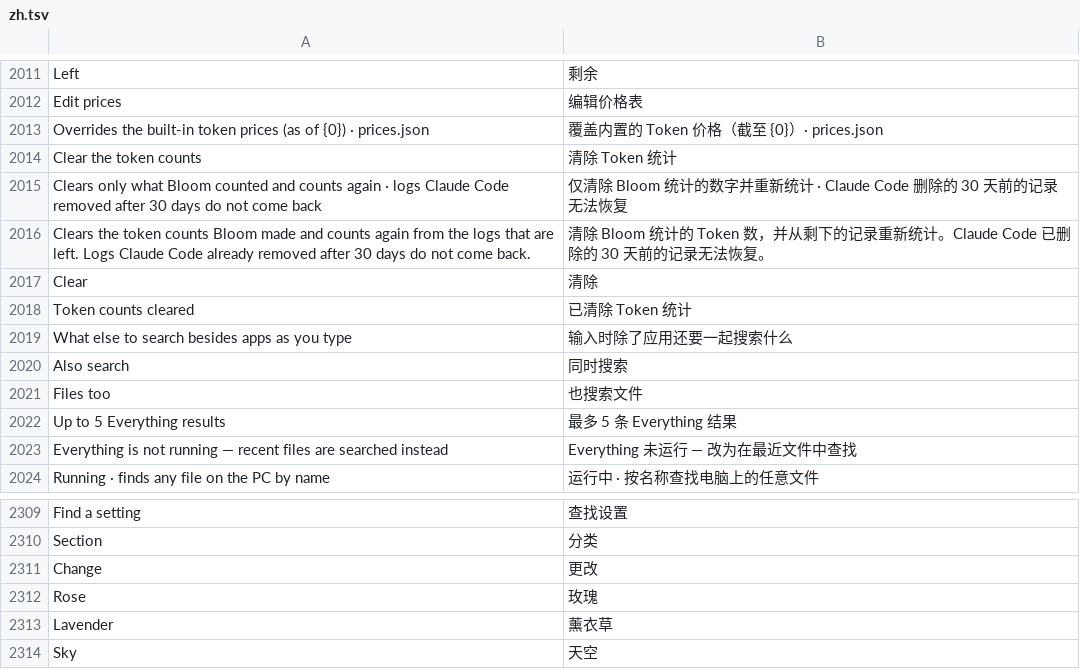
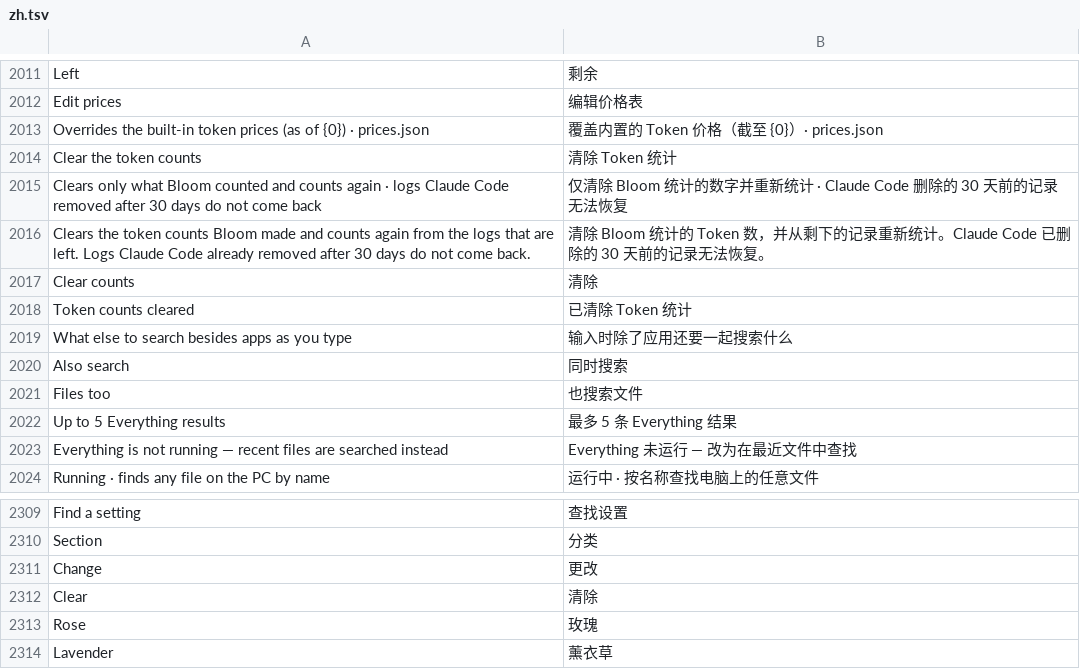
Before and after one commit to hyeon1035298/Bloom, a TSV file: src/Bloom/Assets/Lang/zh.tsv, drawn as a sheet; only a part is shown, gaps mark what is left out; the shorter side is filled out with more unchanged rows.

```diff
--- a/src/Bloom/Assets/Lang/zh.tsv
+++ b/src/Bloom/Assets/Lang/zh.tsv
@@ -2016,3 +2016,3 @@ Clears only what Bloom counted and counts again · logs Claude Code removed afte
 Clears the token counts Bloom made and counts again from the logs that are left. Logs Claude Code already removed after 30 days do not come back.	清除 Bloom 统计的 Token 数，并从剩下的记录重新统计。Claude Code 已删除的 30 天前的记录无法恢复。
-Clear	清除
+Clear counts	清除
 Token counts cleared	已清除 Token 统计
@@ -2311,2 +2311,3 @@ Section	分类
 Change	更改
+Clear	清除
 Rose	玫瑰
```
Also changed, not shown: src/Bloom/Assets/Lang/ja.tsv, 10 other files.
